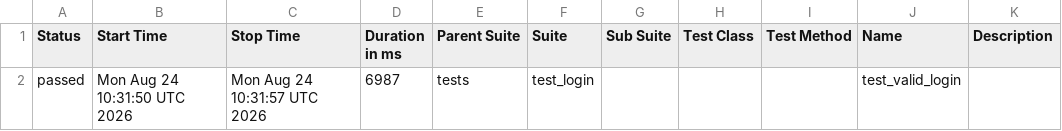
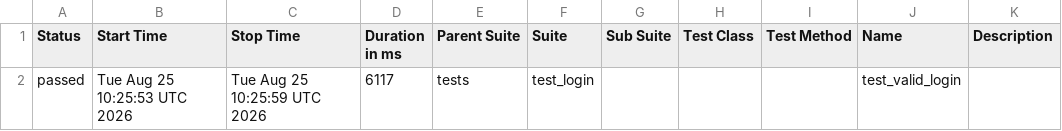
Before and after one commit to abhikatta449-prog/poconplaywrightpython, a CSV file: data/suites.csv, drawn as a sheet.

```diff
--- a/data/suites.csv
+++ b/data/suites.csv
@@ -1,2 +1,2 @@
 "Status","Start Time","Stop Time","Duration in ms","Parent Suite","Suite","Sub Suite","Test Class","Test Method","Name","Description"
-"passed","Mon Aug 24 10:31:50 UTC 2026","Mon Aug 24 10:31:57 UTC 2026","6987","tests","test_login","","","","test_valid_login",""
+"passed","Tue Aug 25 10:25:53 UTC 2026","Tue Aug 25 10:25:59 UTC 2026","6117","tests","test_login","","","","test_valid_login",""
```
Also changed, not shown: 16 other files.
